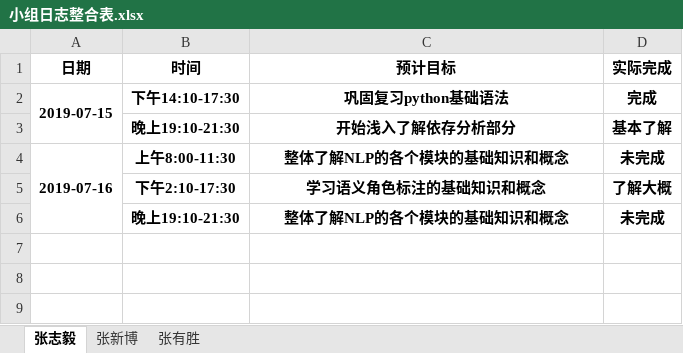
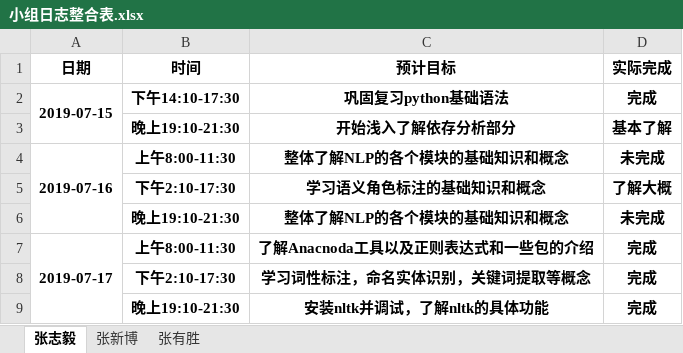
Before and after one commit to dependent-analysis/DPanalysis, an Excel workbook: doc/log/小组日志整合表.xlsx, sheet 张志毅, drawn as a sheet; values as stored, in another font and other column widths than the file's, no borders; the diff names each change by its address in the sheet, - before the commit and + after, or states it on an @@ line.

```diff
--- a/doc/log/小组日志整合表.xlsx (sheet 张志毅)
+++ b/doc/log/小组日志整合表.xlsx (sheet 张志毅)
+row 7: 2019-07-17 | 上午8:00-11:30 | 了解Anacnoda工具以及正则表达式和一些包的介绍 | 完成
+row 8:  | 下午2:10-17:30 | 学习词性标注，命名实体识别，关键词提取等概念 | 完成
+row 9:  | 晚上19:10-21:30 | 安装nltk并调试，了解nltk的具体功能 | 完成
```
Also changed, not shown: doc/log/201701024217张志毅.xlsx.
